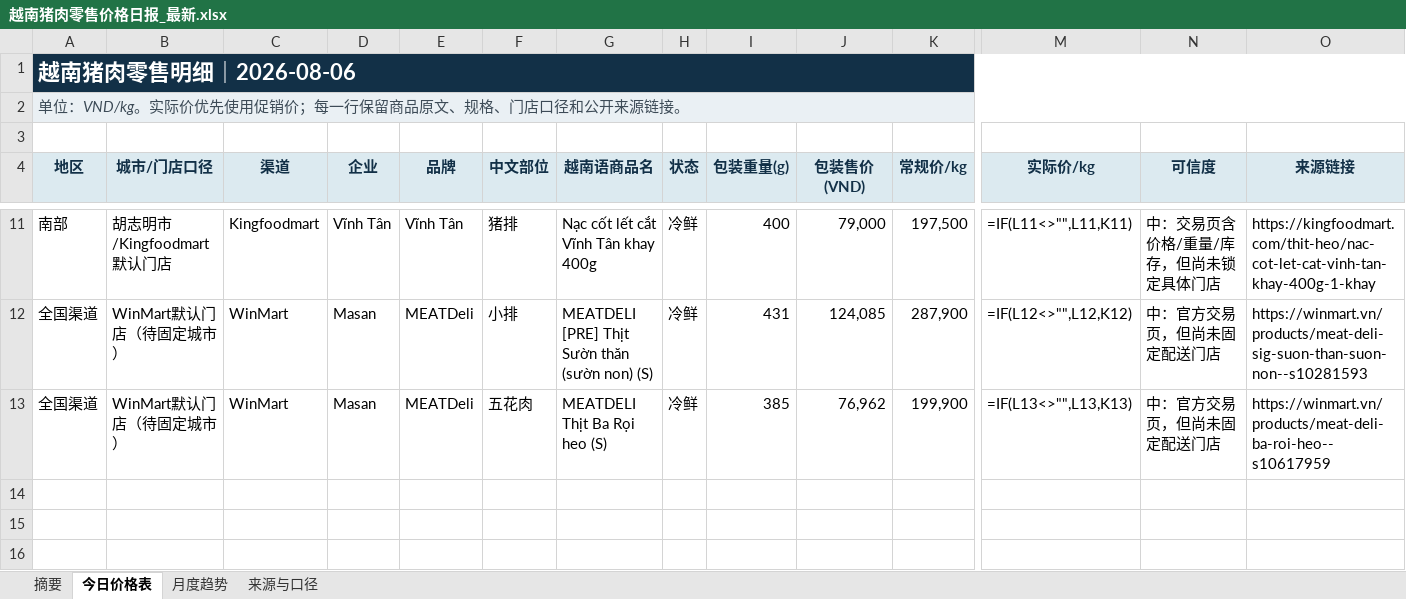
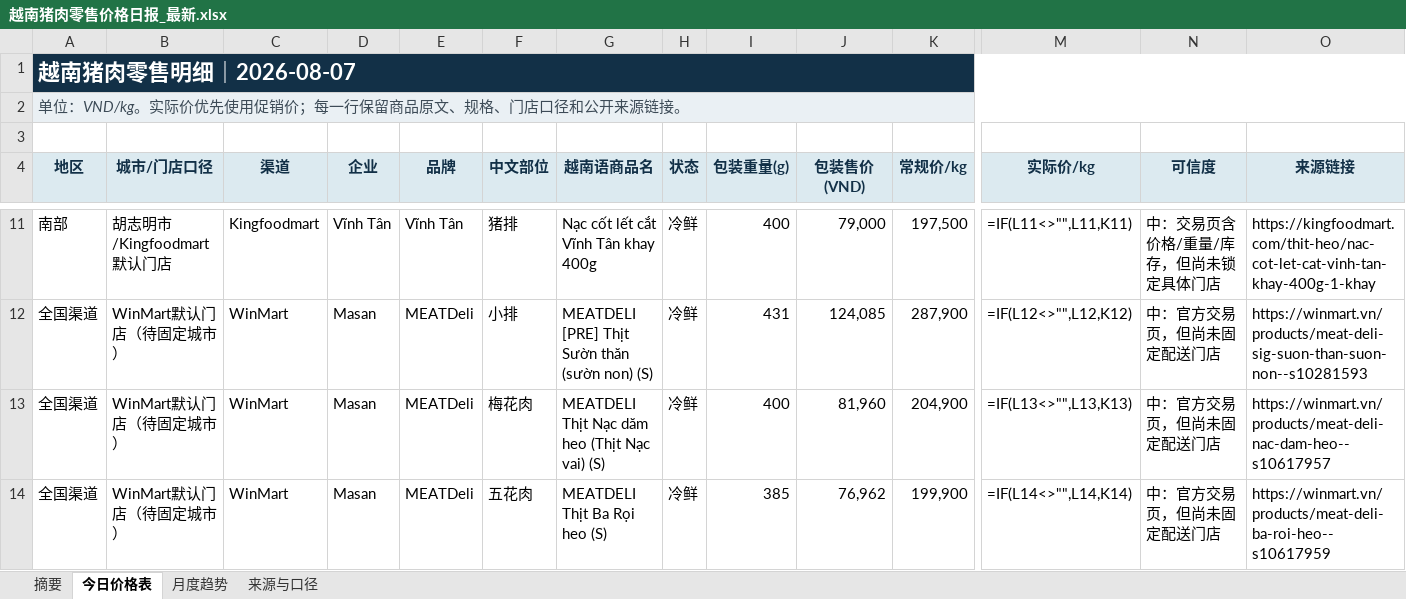
Before and after one commit to youxing2026-collab/vietnam-pig-reports, an Excel workbook: reports/越南猪肉零售价格日报_最新.xlsx, sheet 今日价格表, drawn as a sheet; only a part is shown, gaps mark what is left out; values as stored, in another font and other column widths than the file's, no borders; formulas without a stored value are shown as written; conditional formats not drawn; addresses are those after the commit; rows hold the shown columns only; the diff names each change by its address in the sheet, - before the commit and + after, or states it on an @@ line.

```diff
--- a/reports/越南猪肉零售价格日报_最新.xlsx (sheet 今日价格表)
+++ b/reports/越南猪肉零售价格日报_最新.xlsx (sheet 今日价格表)
-A1 (地区): 越南猪肉零售明细｜2026-08-06
+A1 (地区): 越南猪肉零售明细｜2026-08-07
+row 13: 全国渠道 | WinMart默认门店（待固定城市） | WinMart | Masan | MEATDeli | 梅花肉 | MEATDELI Thịt Nạc dăm heo (Thịt Nạc vai) (S) | 冷鲜 | 400 | 81,960 | 204,900 | =IF(L13<>"",L13,K13) | 中：官方交易页，但尚未固定配送门店 | https://winmart.vn/products/meat-deli-nac-dam-heo--s10617957
-M14 (实际价/kg): =IF(L13<>"",L13,K13)
+M14 (实际价/kg): =IF(L14<>"",L14,K14)
```
Also changed, not shown: sheet 月度趋势, sheet 摘要, 1 other file.
